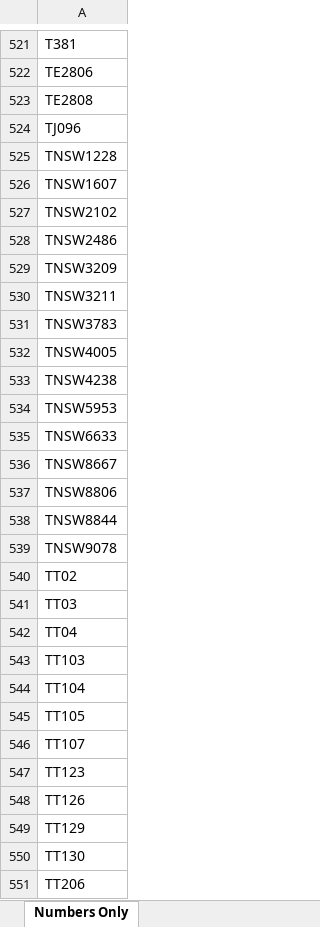
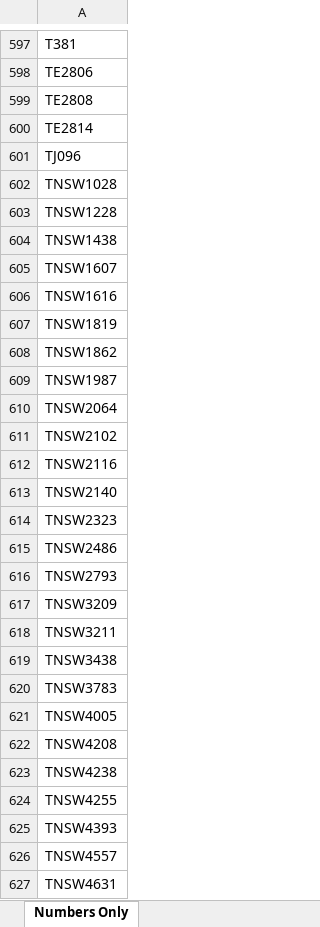
Before and after one commit to grahame21/railops-backend, an Excel workbook: static/downloads/loco_numbers_only.xlsx, sheet Numbers Only, drawn as a sheet; only a part is shown, gaps mark what is left out; the shorter side is filled out with more unchanged rows; values as stored, in another font and other column widths than the file's, no borders; the diff covers the shown part only; the diff names each change by its address in the sheet, - before the commit and + after, or states it on an @@ line.

```diff
--- a/static/downloads/loco_numbers_only.xlsx (sheet Numbers Only)
+++ b/static/downloads/loco_numbers_only.xlsx (sheet Numbers Only)
+row 600: TE2814
+row 602: TNSW1028
+row 604: TNSW1438
+row 606: TNSW1616
+row 607: TNSW1819
+row 608: TNSW1862
+row 609: TNSW1987
+row 610: TNSW2064
+row 612: TNSW2116
+row 613: TNSW2140
+row 614: TNSW2323
+row 616: TNSW2793
+row 619: TNSW3438
+row 622: TNSW4208
+row 624: TNSW4255
+row 625: TNSW4393
+row 626: TNSW4557
+row 627: TNSW4631
```
Also changed, not shown: 105 added rows elsewhere in this sheet, static/downloads/loco_database.xlsx, 8 other files.
